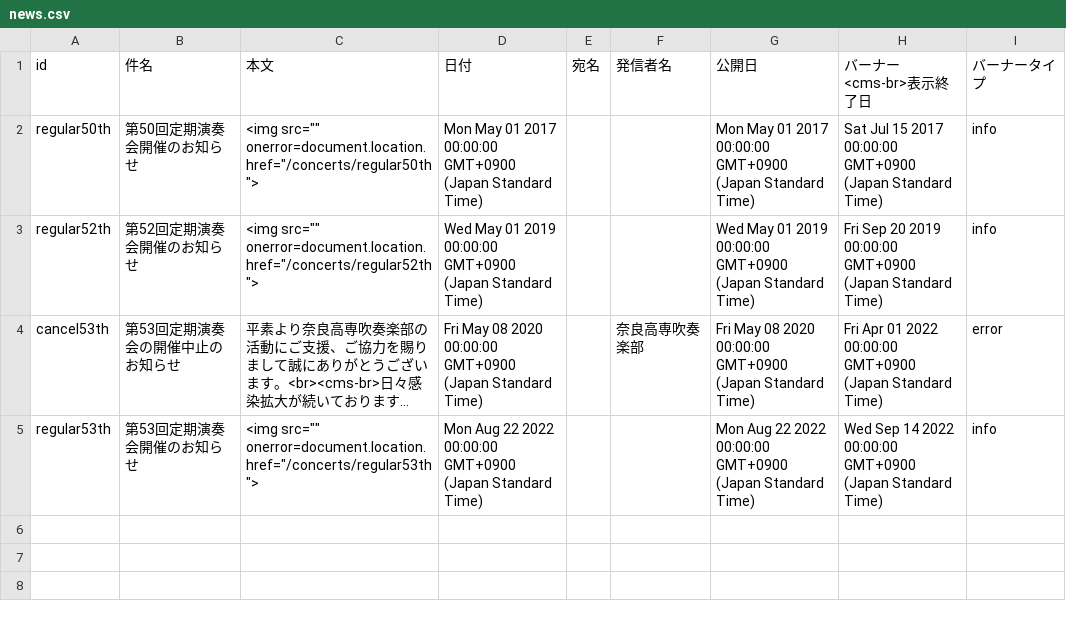
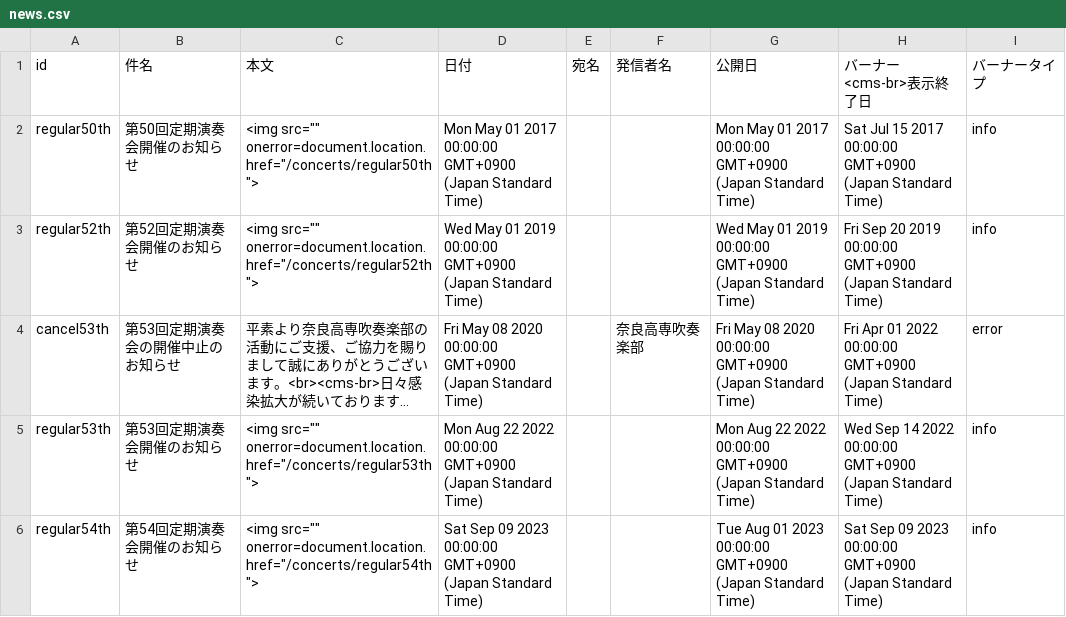
Before and after one commit to nitncwind-org/view-assets, a CSV file: gen3-assets/csv/news.csv, drawn as a sheet; long unchanged cells end in …; the diff names each change by its address in the sheet, - before the commit and + after, or states it on an @@ line.

```diff
--- a/gen3-assets/csv/news.csv
+++ b/gen3-assets/csv/news.csv
+row 6: regular54th | 第54回定期演奏会開催のお知らせ | <img src="" onerror=document.location.href="/concerts/regular54th"> | Sat Sep 09 2023 00:00:00 GMT+0900 (Japan Standard Time) |  |  | Tue Aug 01 2023 00:00:00 GMT+0900 (Japan Standard Time) | Sat Sep 09 2023 00:00:00 GMT+0900 (Japan Standard Time) | info
```
Also changed, not shown: gen3-assets/csv/concerts.csv, 1 other file.
